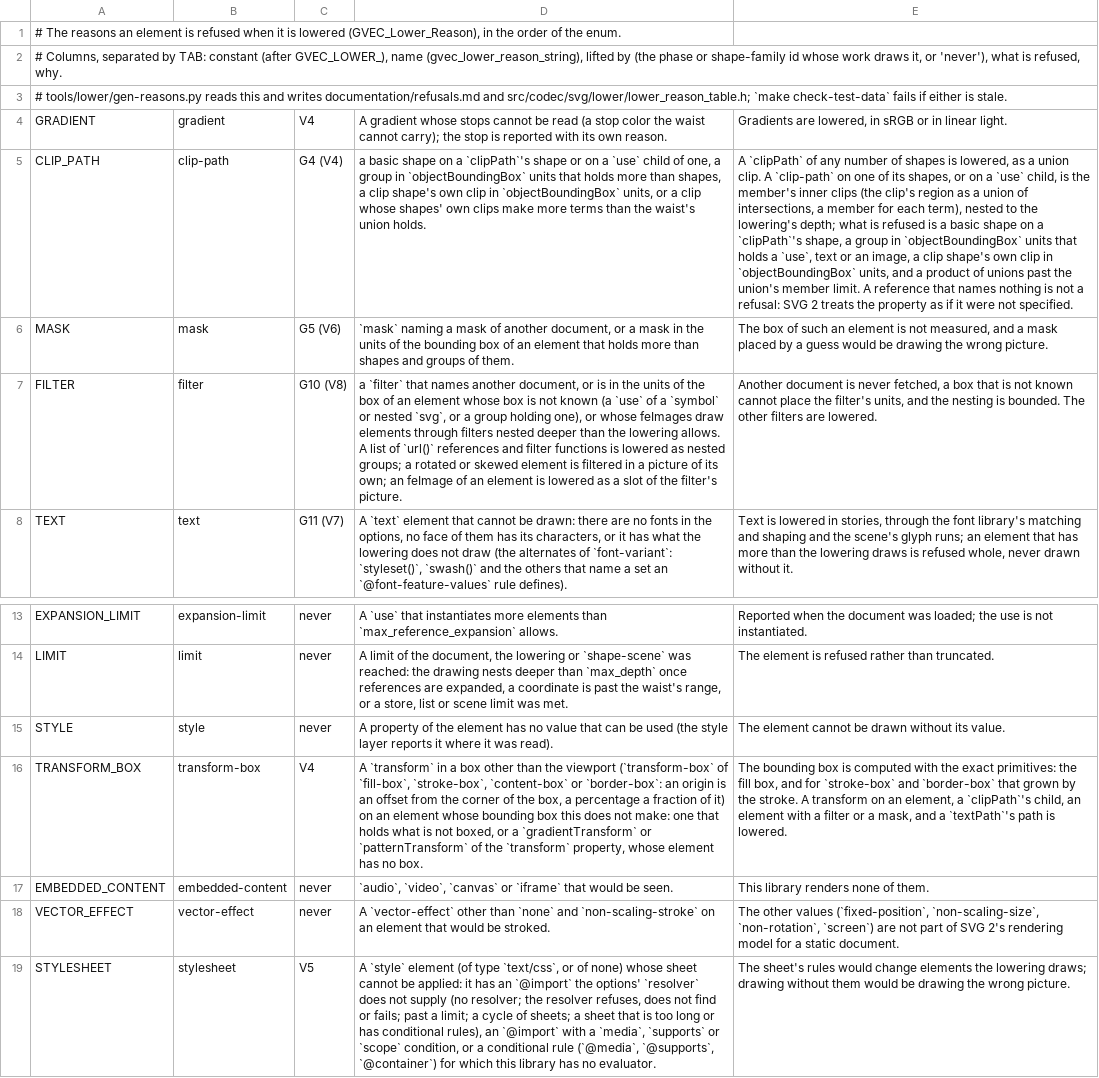
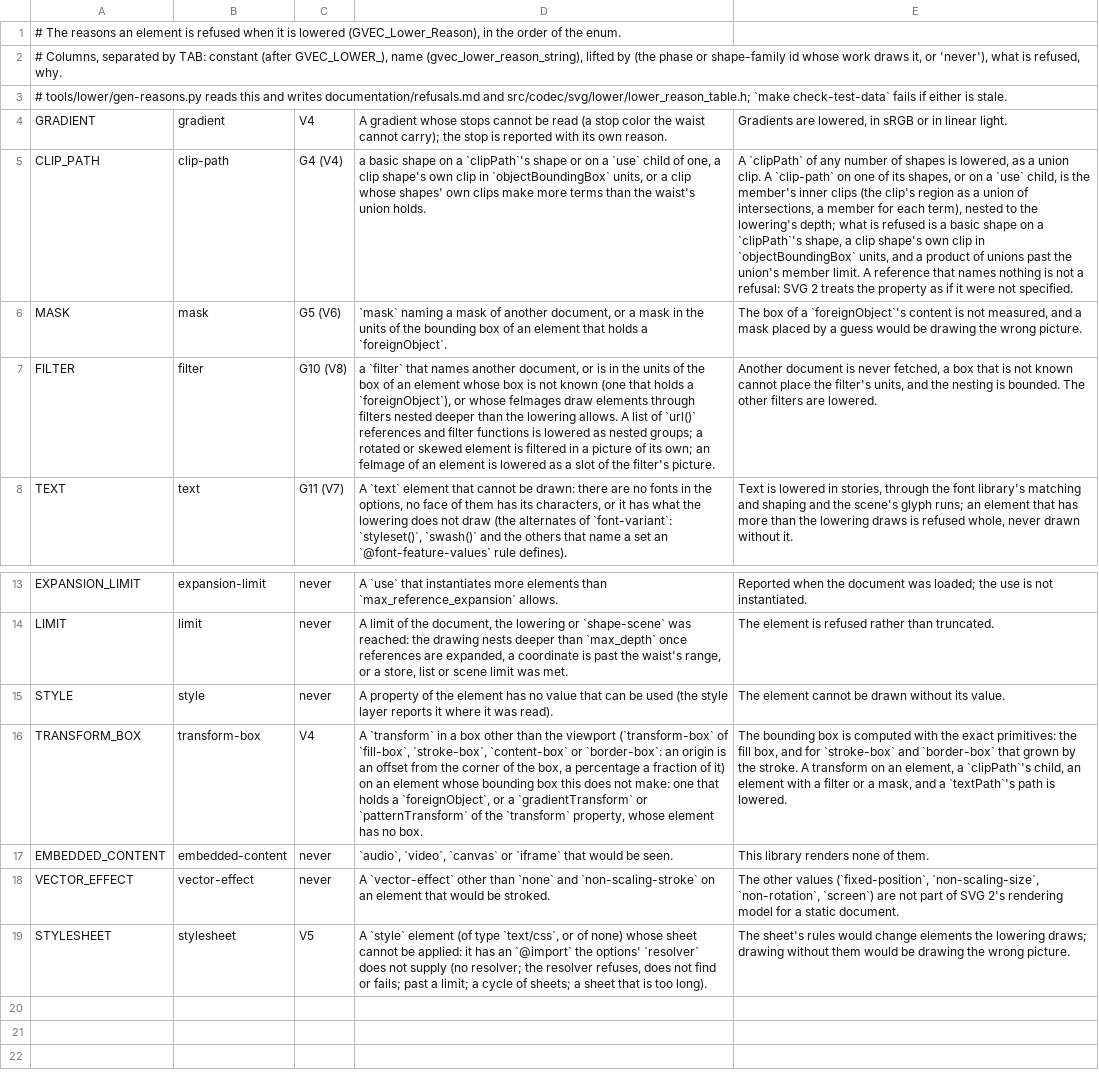
Before and after one commit to Ghoti-io/vector, a TSV file: tools/lower/reasons.tsv, drawn as a sheet; only a part is shown, gaps mark what is left out; the diff names each change by its address in the sheet, - before the commit and + after, or states it on an @@ line.

Commit message:
Box a symbol, a nested svg and a switch; convert CIE colors; answer conditional rules
Four things the lowering refused, each drawn now as Chromium and Firefox draw it
(rendered beside them: the probes differ from both by no pixel, or by two).

A filter, mask, clip or transform-box in the units of the box of a group that
held a use of a symbol, a nested svg or a switch found no box and refused the
element. The box of a viewport is its content through the viewBox, the clip of
the viewport not shortening it; a switch is the child it draws. The viewport
arithmetic (place, size, viewBox, a symbol's reference point) is one function
now, shared by the drawing and the box.

lab(), lch(), oklab(), oklch() and color(xyz ...) were refused as colors the waist
cannot carry. They convert exactly (CIE Lab through D50 and the Bradford adaptation,
Oklab through its published matrices) to linear Rec. 2020, as ProPhoto already
did; a color outside the gamut keeps a component beyond [0, 1]. A color-mix,
relative color, alpha() or contrast-color() that holds currentcolor was refused
because the engine cannot compute it from the color alone: the element's own color
is put where currentcolor is written, the engine's computed text is read back, and
device-cmyk() is the naive conversion.

@media, @supports and @container rules in a style sheet, and an @import with a
condition, refused the sheet. The engine's evaluator answers them for a screen of
the viewport's size in the document's color scheme; no element is a container.

The planted-defect checker now verifies every plant's text against the source
before it starts, so a stale anchor is found at once and not hours in. Its own
nine plants for the new code, and the two that named lines that moved, are
repaired or added.

```diff
--- a/tools/lower/reasons.tsv
+++ b/tools/lower/reasons.tsv
-D5: …one, a group in `objectBoundingBox` units that holds more than shapes, a clip shape's…
+D5: …one, a clip shape's…
-E5: …shape, a group in `objectBoundingBox` units that holds a `use`, text or an image, a clip shape's…
+E5: …shape, a clip shape's…
-D6: …that holds more than shapes and groups of them.
+D6: …that holds a `foreignObject`.
-E6: …box of such an element is not…
+E6: …box of a `foreignObject`'s content is not…
-D7: …not known (a `use` of a `symbol` or nested `svg`, or a group holding one), or whose…
+D7: …not known (one that holds a `foreignObject`), or whose…
-D16: …that holds what is not boxed, or a…
+D16: …that holds a `foreignObject`, or a…
-D19: …is too long or has conditional rules), an `@import` with a `media`, `supports` or `scope` condition, or a conditional rule (`@media`, `@supports`, `@container`) for which this library has no evaluator.
+D19: …is too long).
```
Also changed, not shown: 22 other files.
